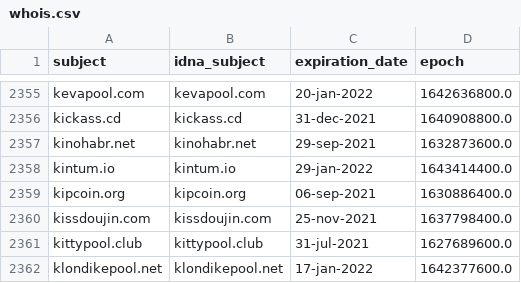
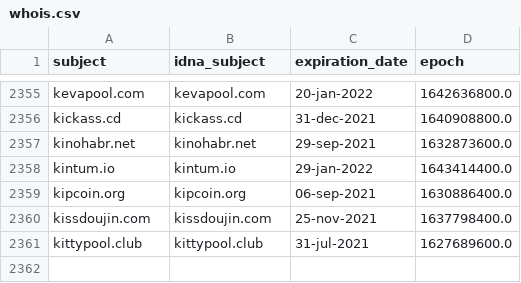
Before and after one commit to Ultimate-Hosts-Blacklist/ZeroDot1_CoinBlockerLists, a CSV file: .pyfunceble/whois.csv, drawn as a sheet; only a part is shown, gaps mark what is left out; the diff names each change by its address in the sheet, - before the commit and + after, or states it on an @@ line.

```diff
--- a/.pyfunceble/whois.csv
+++ b/.pyfunceble/whois.csv
-row 2362: klondikepool.net | klondikepool.net | 17-jan-2022 | 1642377600.0
```
Also changed, not shown: 12 other files.
